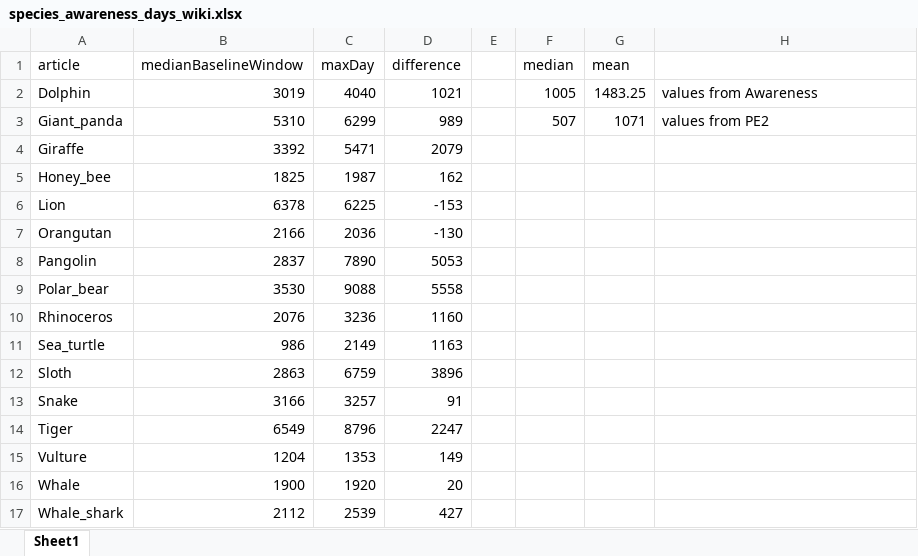
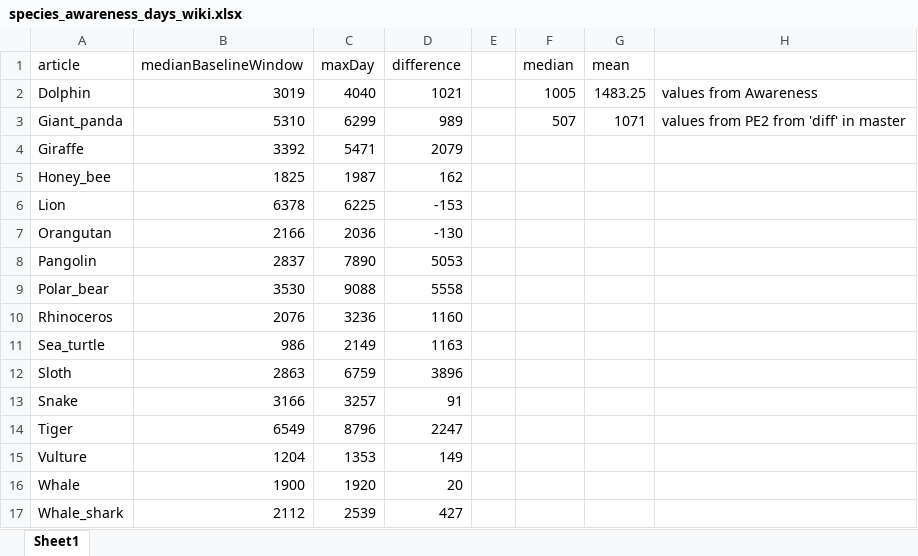
Before and after one commit to kanead/documentary-paper, an Excel workbook: data/species_awareness_days_wiki.xlsx, sheet Sheet1, drawn as a sheet; values as stored, in another font and other column widths than the file's, no borders; the diff names each change by its address in the sheet, - before the commit and + after, or states it on an @@ line.

Commit message:
Update species_awareness_days_wiki.xlsx

```diff
--- a/data/species_awareness_days_wiki.xlsx (sheet Sheet1)
+++ b/data/species_awareness_days_wiki.xlsx (sheet Sheet1)
-H3: values from PE2
+H3: values from PE2 from 'diff' in master
```
